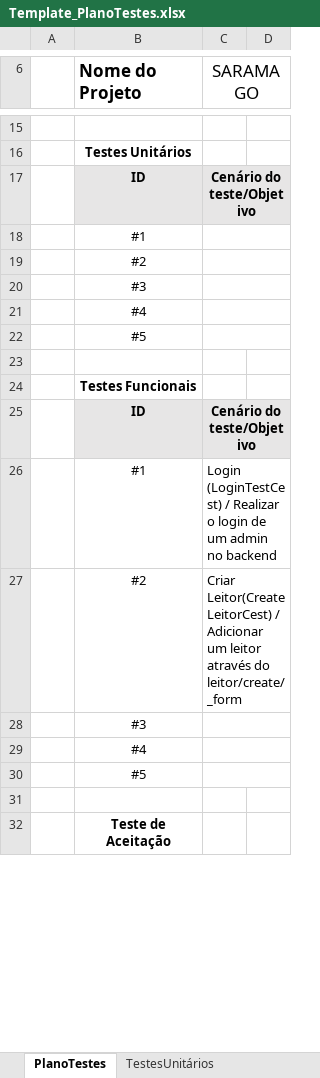
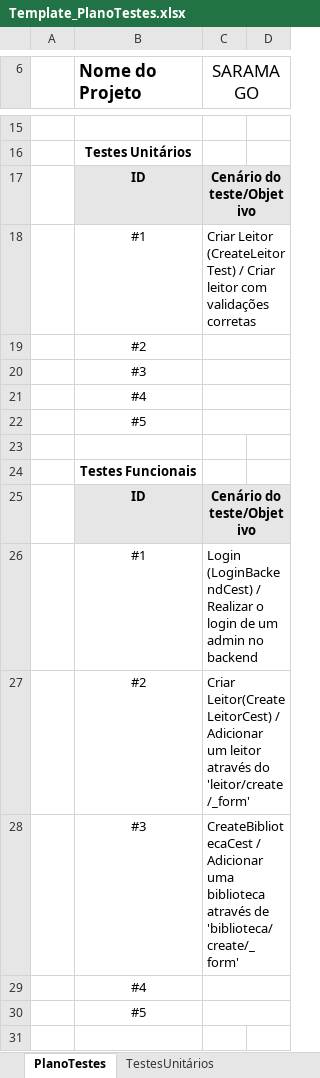
Before and after one commit to 2180622/IPL_PSI_ProjetoFinal_SARAMAGO, an Excel workbook: Documentacao/Plano_Testes/Template_PlanoTestes.xlsx, sheet PlanoTestes, drawn as a sheet; only a part is shown, gaps mark what is left out; the shorter side is filled out with more unchanged rows; values as stored, in another font and other column widths than the file's, no borders; the diff names each change by its address in the sheet, - before the commit and + after, or states it on an @@ line.

Commit message:
+1 teste funcional, diversos fixes

```diff
--- a/Documentacao/Plano_Testes/Template_PlanoTestes.xlsx (sheet PlanoTestes)
+++ b/Documentacao/Plano_Testes/Template_PlanoTestes.xlsx (sheet PlanoTestes)
-C18 (SARAMAGO): (empty)
+C18 (SARAMAGO): Criar Leitor (CreateLeitorTest) / Criar leitor com validações corretas
-C26 (SARAMAGO): Login (LoginTestCest) / Realizar…
+C26 (SARAMAGO): Login (LoginBackendCest) / Realizar…
-C27 (SARAMAGO): …através do leitor/create/_form
+C27 (SARAMAGO): …através do 'leitor/create/_form'
-C28 (SARAMAGO): (empty)
+C28 (SARAMAGO): CreateBibliotecaCest / Adicionar uma biblioteca através de 'biblioteca/create/_form'
```
Also changed, not shown: sheet TestesFuncionais, sheet TestesUnitários, 11 other files.
